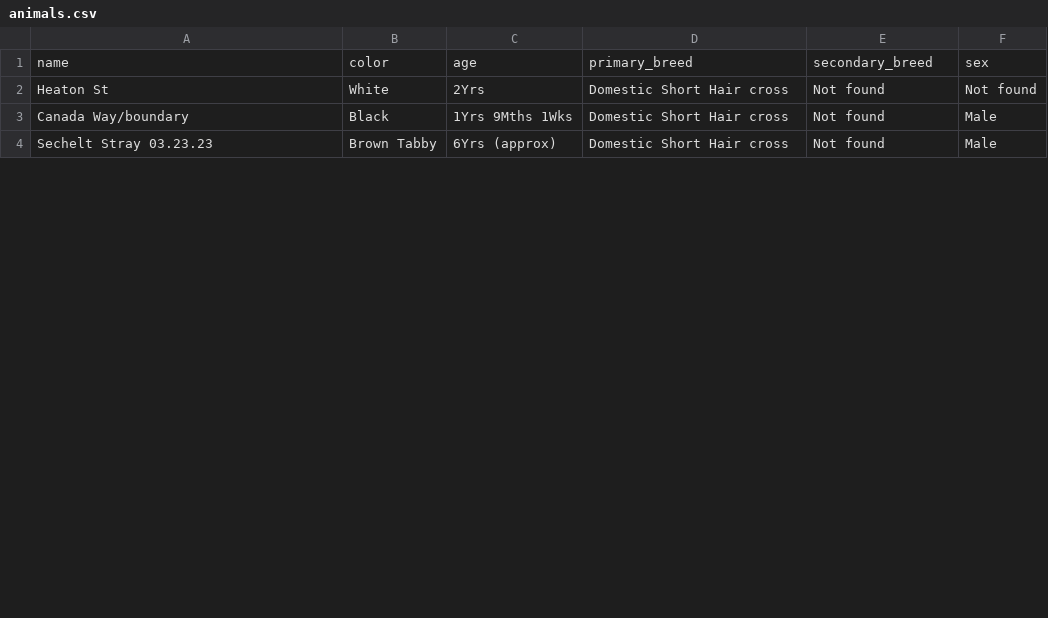
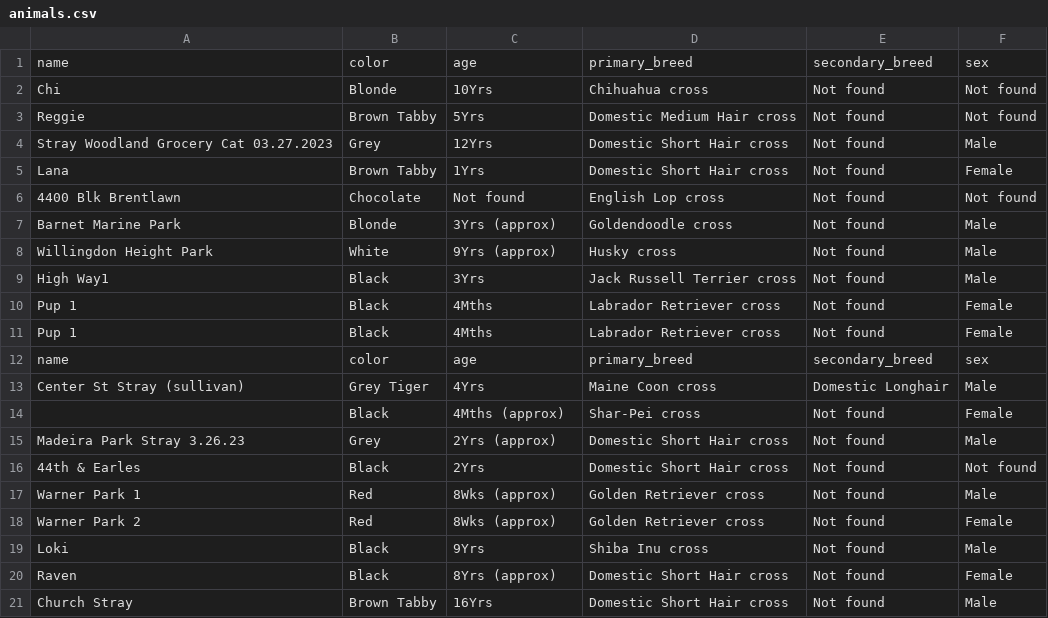
Before and after one commit to tekinol123/bc_lost_pets, a CSV file: animals.csv, drawn as a sheet; only a part is shown; the diff covers the shown part only.

Commit message:
got more data, need to automate this and make sure duplicated dont get entered

```diff
--- a/animals.csv
+++ b/animals.csv
@@ -1,4 +1,21 @@
 name,color,age,primary_breed,secondary_breed,sex
-Heaton St,White,2Yrs,Domestic Short Hair cross,Not found,Not found
-Canada Way/boundary,Black,1Yrs 9Mths 1Wks,Domestic Short Hair cross,Not found,Male
-Sechelt Stray 03.23.23,Brown Tabby,6Yrs (approx),Domestic Short Hair cross,Not found,Male
+Chi,Blonde,10Yrs,Chihuahua cross,Not found,Not found
+Reggie,Brown Tabby,5Yrs,Domestic Medium Hair cross,Not found,Not found
+Stray Woodland Grocery Cat 03.27.2023,Grey,12Yrs,Domestic Short Hair cross,Not found,Male
+Lana,Brown Tabby,1Yrs,Domestic Short Hair cross,Not found,Female
+4400 Blk Brentlawn,Chocolate,Not found,English Lop cross,Not found,Not found
+Barnet Marine Park,Blonde,3Yrs (approx),Goldendoodle cross,Not found,Male
+Willingdon Height Park,White,9Yrs (approx),Husky cross,Not found,Male
+High Way1,Black,3Yrs,Jack Russell Terrier cross,Not found,Male
+Pup 1,Black,4Mths,Labrador Retriever cross,Not found,Female
+Pup 1,Black,4Mths,Labrador Retriever cross,Not found,Female
+name,color,age,primary_breed,secondary_breed,sex
+Center St Stray (sullivan),Grey Tiger,4Yrs,Maine Coon cross,Domestic Longhair,Male
+,Black,4Mths (approx),Shar-Pei cross,Not found,Female
+Madeira Park Stray 3.26.23,Grey,2Yrs (approx),Domestic Short Hair cross,Not found,Male
+44th & Earles,Black,2Yrs,Domestic Short Hair cross,Not found,Not found
+Warner Park 1,Red,8Wks (approx),Golden Retriever cross,Not found,Male
+Warner Park 2,Red,8Wks (approx),Golden Retriever cross,Not found,Female
+Loki,Black,9Yrs,Shiba Inu cross,Not found,Male
+Raven,Black,8Yrs (approx),Domestic Short Hair cross,Not found,Female
+Church Stray,Brown Tabby,16Yrs,Domestic Short Hair cross,Not found,Male
```
Also changed, not shown: 7 added rows, 2 removed rows and 15 edited cells elsewhere in this file, 2 other files.
